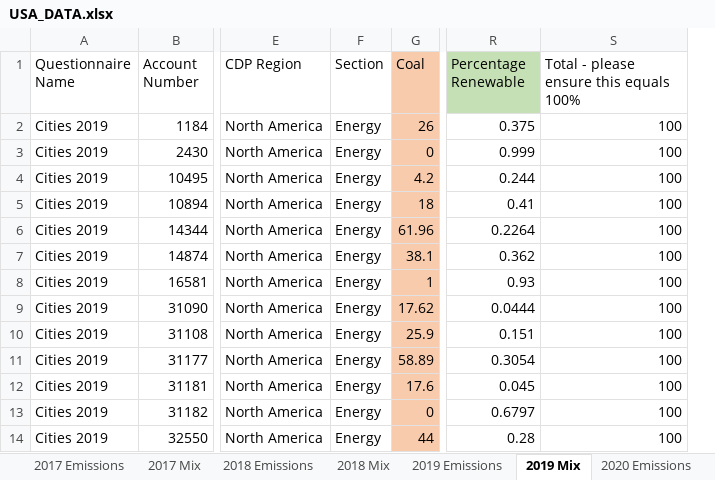
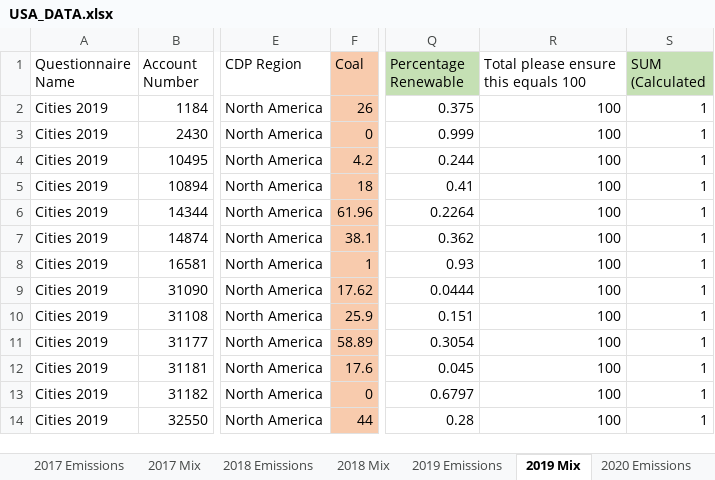
Before and after one commit to inls641-environment/visualizing-emissions-data, an Excel workbook: USA_DATA.xlsx, sheet 2019 Mix, drawn as a sheet; only a part is shown, gaps mark what is left out; values as stored, in another font and other column widths than the file's, no borders; removed rows and columns are numbered as before the commit, all else as after; the diff names each change by its address in the sheet, - before the commit and + after, or states it on an @@ line.

```diff
--- a/USA_DATA.xlsx (sheet 2019 Mix)
+++ b/USA_DATA.xlsx (sheet 2019 Mix)
-column F (Section), rows 2-14: all Energy
+column S (SUM (Calculated), rows 2-14: all 1
-R1: Total - please ensure this equals 100%
+R1: Total please ensure this equals 100
```
Also changed, not shown: sheet 2018 Emissions, sheet 2020 Emissions, sheet 2019 Emissions, sheet 2018 Mix, other sheet tabs, formulas that keep their value, 1 other file.
